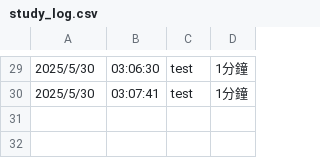
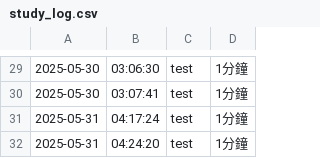
Before and after one commit to baeibai/fcu_finalProj, a CSV file: study_log.csv, drawn as a sheet; only a part is shown, gaps mark what is left out; the diff covers the shown part only.

```diff
--- a/study_log.csv
+++ b/study_log.csv
@@ -29,2 +29,4 @@
-2025/5/30,03:06:30,test,1分鐘
-2025/5/30,03:07:41,test,1分鐘
+2025-05-30,03:06:30,test,1分鐘
+2025-05-30,03:07:41,test,1分鐘
+2025-05-31,04:17:24,test,1分鐘
+2025-05-31,04:24:20,test,1分鐘
```
Also changed, not shown: 28 edited cells elsewhere in this file, 1 other file.
